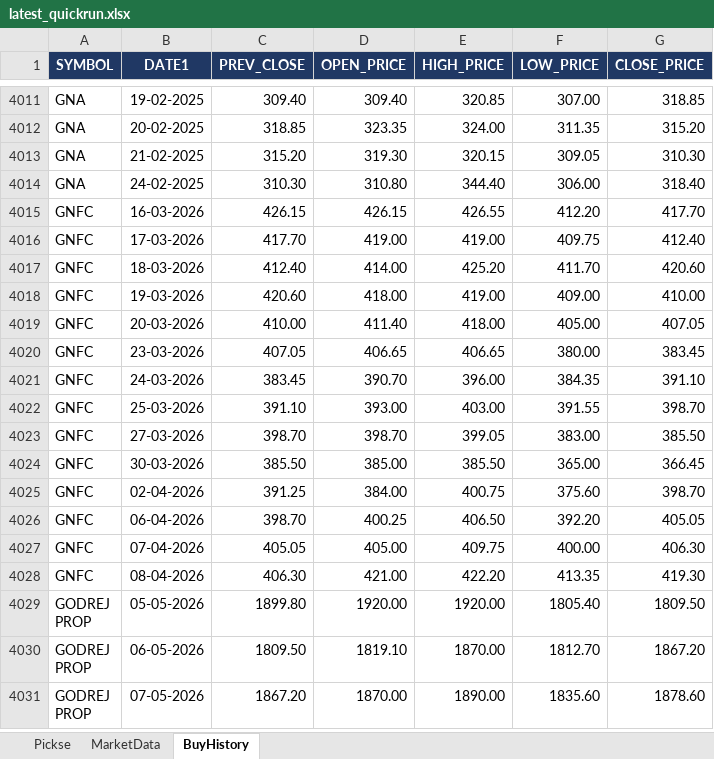
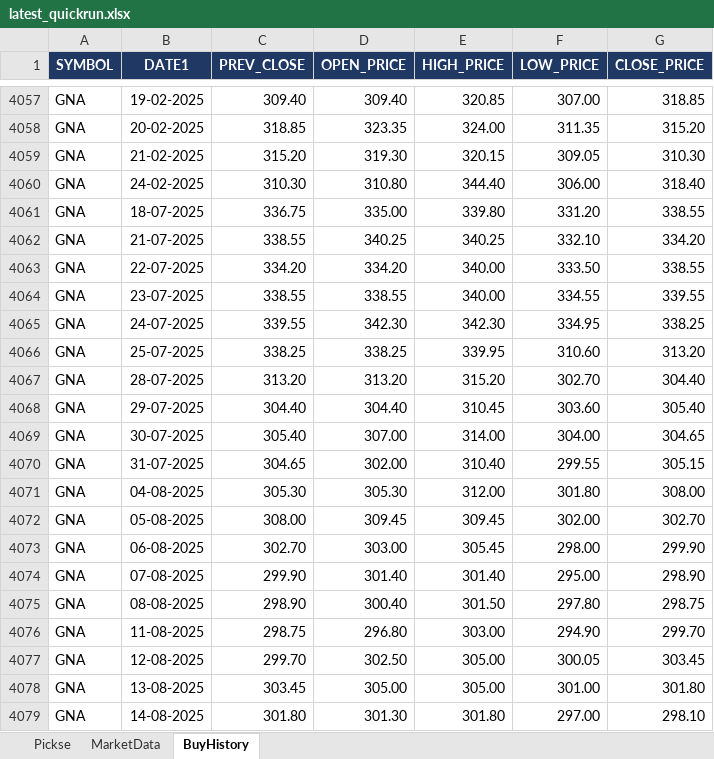
Before and after one commit to spurandhar0/nse-trading-simulation, an Excel workbook: output/latest_quickrun.xlsx, sheet BuyHistory, drawn as a sheet; only a part is shown, gaps mark what is left out; the shorter side is filled out with more unchanged rows; values as stored, in another font and other column widths than the file's, no borders; the diff covers the shown part only; the diff names each change by its address in the sheet, - before the commit and + after, or states it on an @@ line.

```diff
--- a/output/latest_quickrun.xlsx (sheet BuyHistory)
+++ b/output/latest_quickrun.xlsx (sheet BuyHistory)
+row 4061: GNA | 18-07-2025 | 336.75 | 335.00 | 339.80 | 331.20 | 338.55
+row 4062: GNA | 21-07-2025 | 338.55 | 340.25 | 340.25 | 332.10 | 334.20
+row 4063: GNA | 22-07-2025 | 334.20 | 334.20 | 340.00 | 333.50 | 338.55
+row 4064: GNA | 23-07-2025 | 338.55 | 338.55 | 340.00 | 334.55 | 339.55
+row 4065: GNA | 24-07-2025 | 339.55 | 342.30 | 342.30 | 334.95 | 338.25
+row 4066: GNA | 25-07-2025 | 338.25 | 338.25 | 339.95 | 310.60 | 313.20
+row 4067: GNA | 28-07-2025 | 313.20 | 313.20 | 315.20 | 302.70 | 304.40
+row 4068: GNA | 29-07-2025 | 304.40 | 304.40 | 310.45 | 303.60 | 305.40
+row 4069: GNA | 30-07-2025 | 305.40 | 307.00 | 314.00 | 304.00 | 304.65
+row 4070: GNA | 31-07-2025 | 304.65 | 302.00 | 310.40 | 299.55 | 305.15
+row 4071: GNA | 04-08-2025 | 305.30 | 305.30 | 312.00 | 301.80 | 308.00
+row 4072: GNA | 05-08-2025 | 308.00 | 309.45 | 309.45 | 302.00 | 302.70
+row 4073: GNA | 06-08-2025 | 302.70 | 303.00 | 305.45 | 298.00 | 299.90
+row 4074: GNA | 07-08-2025 | 299.90 | 301.40 | 301.40 | 295.00 | 298.90
+row 4075: GNA | 08-08-2025 | 298.90 | 300.40 | 301.50 | 297.80 | 298.75
+row 4076: GNA | 11-08-2025 | 298.75 | 296.80 | 303.00 | 294.90 | 299.70
+row 4077: GNA | 12-08-2025 | 299.70 | 302.50 | 305.00 | 300.05 | 303.45
+row 4078: GNA | 13-08-2025 | 303.45 | 305.00 | 305.00 | 301.00 | 301.80
+row 4079: GNA | 14-08-2025 | 301.80 | 301.30 | 301.80 | 297.00 | 298.10
```
Also changed, not shown: 125 added rows and 43 removed rows elsewhere in this sheet, sheet Pickse, sheet MarketData.
